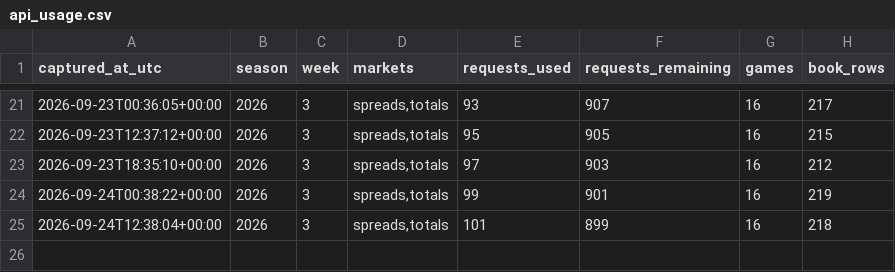
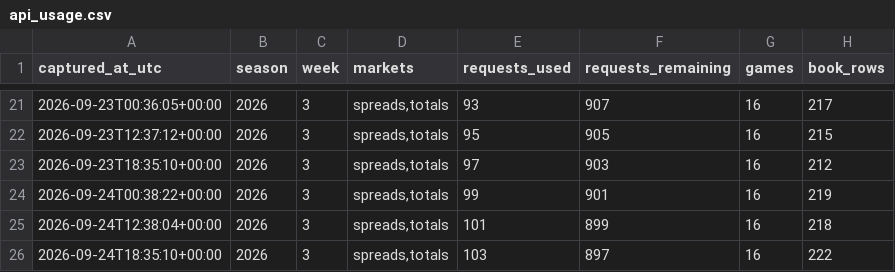
Before and after one commit to zgriesser-hue/-core-v2-nfl, a CSV file: data/market/api_usage.csv, drawn as a sheet; only a part is shown, gaps mark what is left out.

```diff
--- a/data/market/api_usage.csv
+++ b/data/market/api_usage.csv
@@ -25 +25,2 @@ captured_at_utc,season,week,markets,requests_used,requests_remaining,games,book_
 2026-09-24T12:38:04+00:00,2026,3,"spreads,totals",101,899,16,218
+2026-09-24T18:35:10+00:00,2026,3,"spreads,totals",103,897,16,222
```
Also changed, not shown: data/market/2026/week_03/latest_book_lines.csv, data/market/2026/week_03/market_consensus_history.csv, 2 other files.
